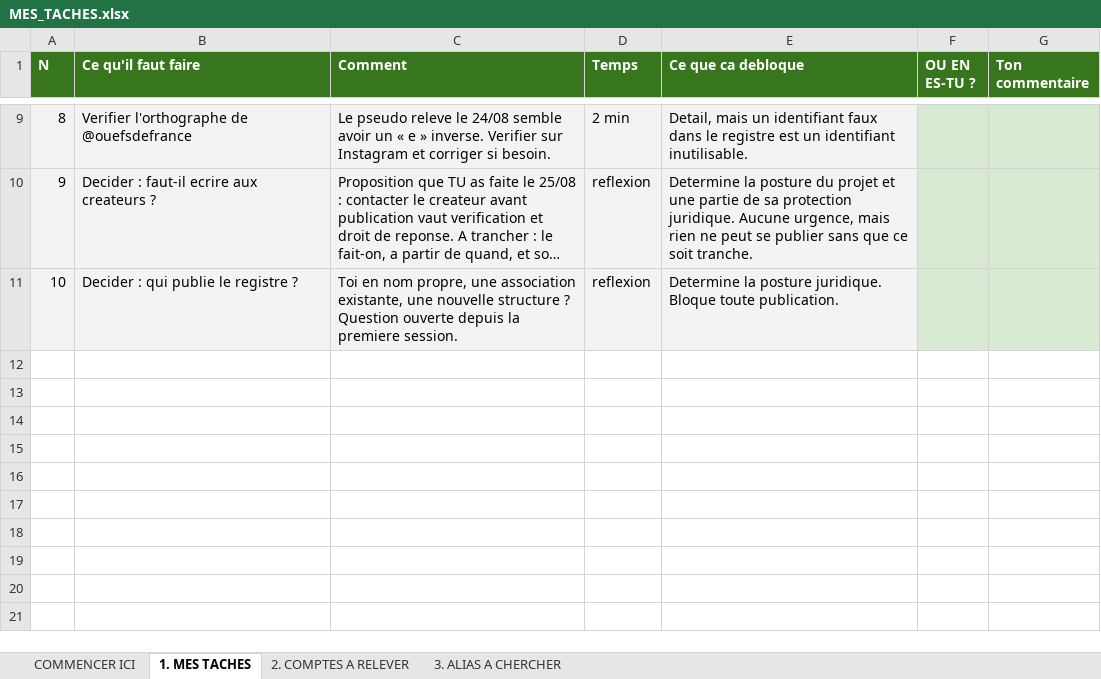
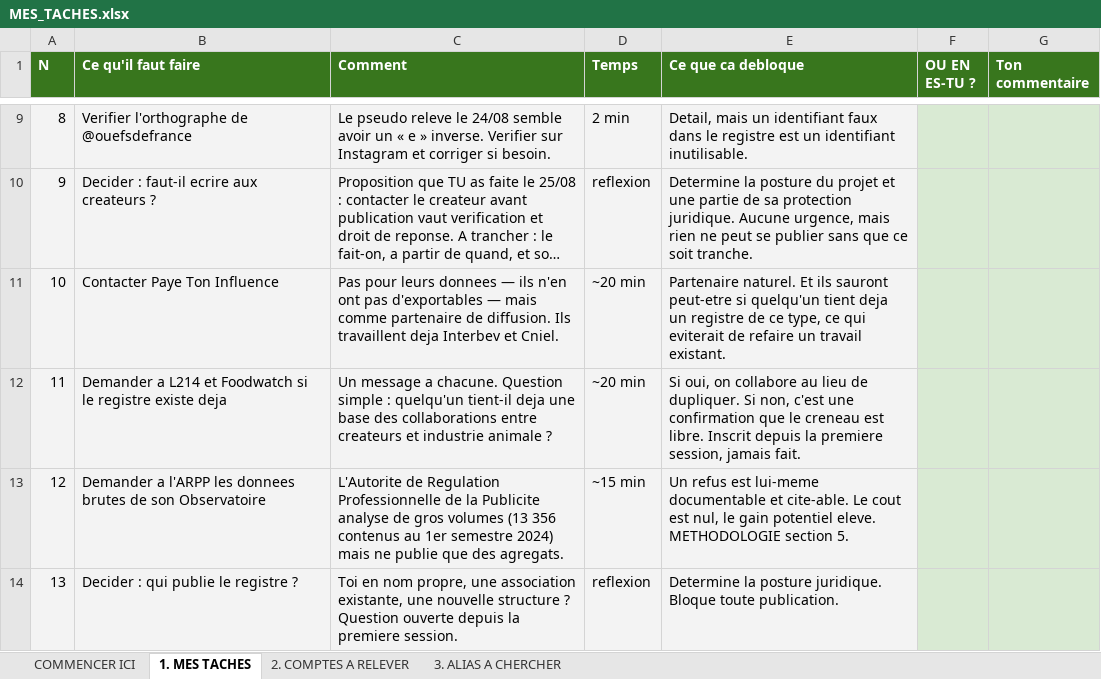
Before and after one commit to Tamateatea/influenceurs-lobbies-viande-lait, an Excel workbook: cartographie/MES_TACHES.xlsx, sheet 1. MES TACHES, drawn as a sheet; only a part is shown, gaps mark what is left out; long unchanged cells end in …; values as stored, in another font and other column widths than the file's, no borders; addresses are those after the commit; the diff names each change by its address in the sheet, - before the commit and + after, or states it on an @@ line.

```diff
--- a/cartographie/MES_TACHES.xlsx (sheet 1. MES TACHES)
+++ b/cartographie/MES_TACHES.xlsx (sheet 1. MES TACHES)
+row 11: 10 | Contacter Paye Ton Influence | Pas pour leurs donnees — ils n'en ont pas d'exportables — mais comme partenaire de diffusion. Ils travaillent deja Interbev et Cniel. | ~20 min | Partenaire naturel. Et ils sauront peut-etre si quelqu'un tient deja un registre de ce type, ce qui eviterait de refaire un travail existant.
+row 12: 11 | Demander a L214 et Foodwatch si le registre existe deja | Un message a chacune. Question simple : quelqu'un tient-il deja une base des collaborations entre createurs et industrie animale ? | ~20 min | Si oui, on collabore au lieu de dupliquer. Si non, c'est une confirmation que le creneau est libre. Inscrit depuis la premiere session, jamais fait.
+row 13: 12 | Demander a l'ARPP les donnees brutes de son Observatoire | L'Autorite de Regulation Professionnelle de la Publicite analyse de gros volumes (13 356 contenus au 1er semestre 2024) mais ne publie que des agregats. | ~15 min | Un refus est lui-meme documentable et cite-able. Le cout est nul, le gain potentiel eleve. METHODOLOGIE section 5.
@@ column A (N) renumbered from row 14 down @@
```
Also changed, not shown: cartographie/A_COMPLETER.xlsx, 5 other files.
